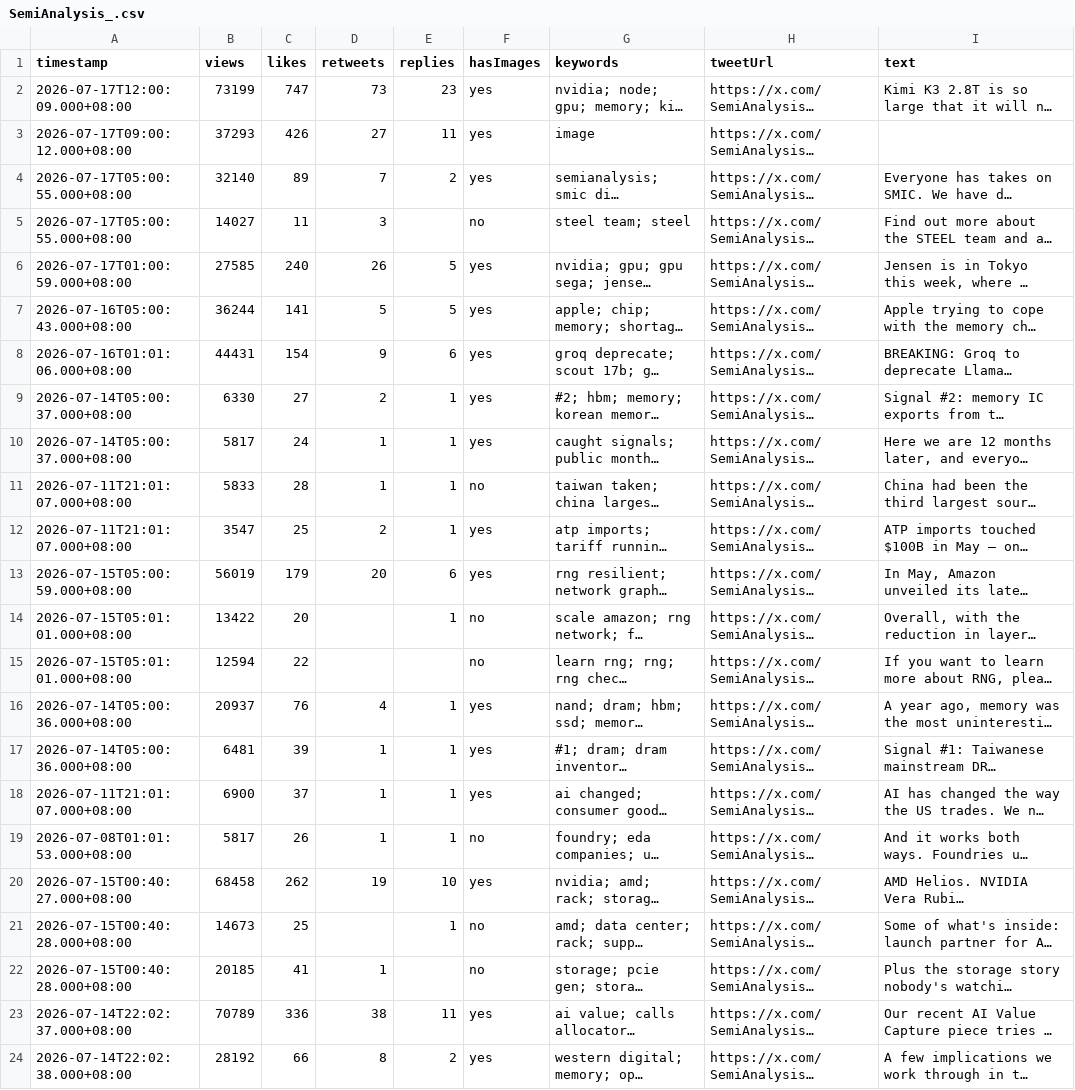
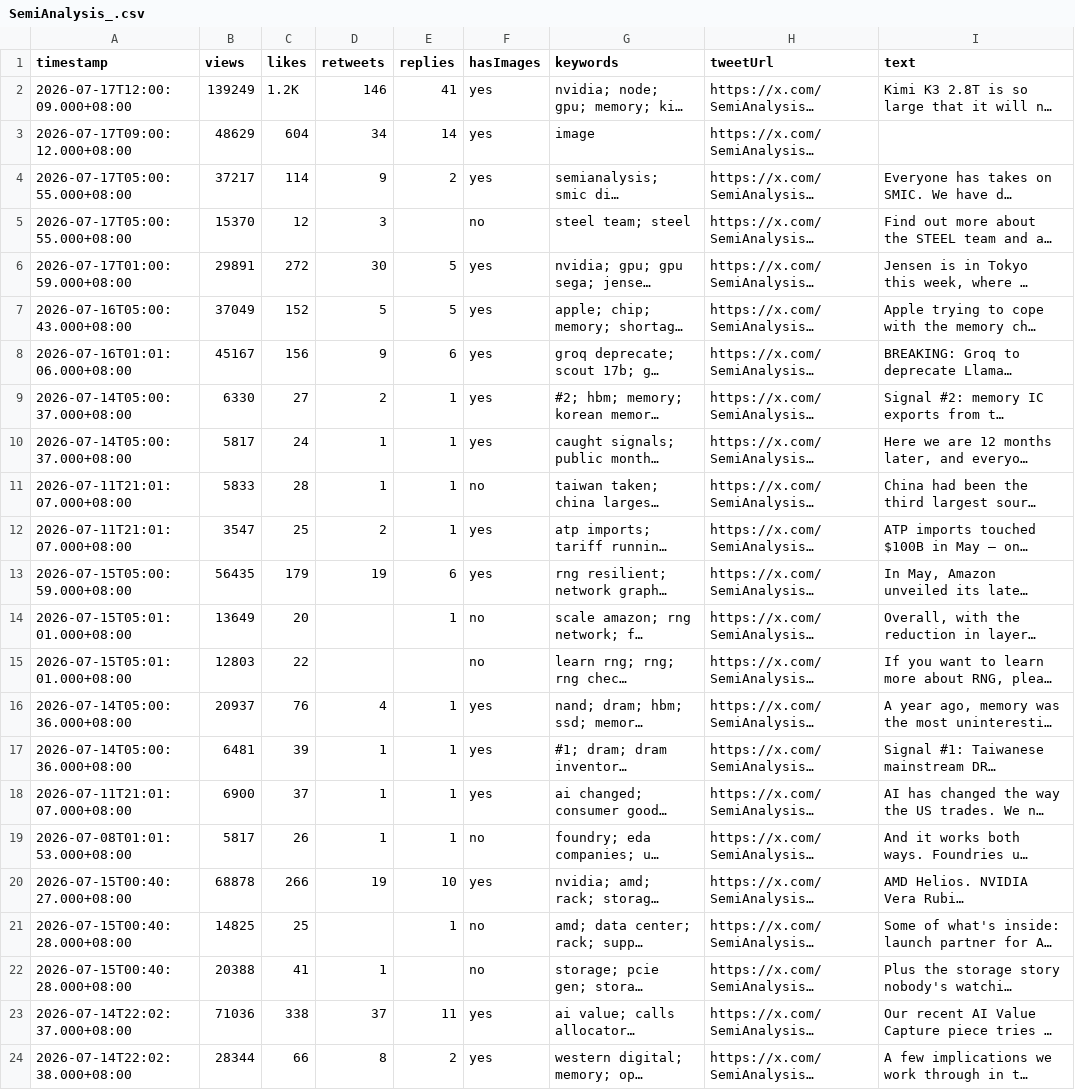
Before and after one commit to elainekaotf/TrendForceDashboard, a CSV file: csv/SemiAnalysis_.csv, drawn as a sheet; only a part is shown; long unchanged cells end in …; the diff covers the shown part only; the diff names each change by its address in the sheet, - before the commit and + after, or states it on an @@ line.

```diff
--- a/csv/SemiAnalysis_.csv
+++ b/csv/SemiAnalysis_.csv
-B2 (views): 73199
+B2 (views): 139249
-C2 (likes): 747
+C2 (likes): 1.2K
-D2 (retweets): 73
+D2 (retweets): 146
-E2 (replies): 23
+E2 (replies): 41
-B3 (views): 37293
+B3 (views): 48629
-C3 (likes): 426
+C3 (likes): 604
-D3 (retweets): 27
+D3 (retweets): 34
-E3 (replies): 11
+E3 (replies): 14
-B4 (views): 32140
+B4 (views): 37217
-C4 (likes): 89
+C4 (likes): 114
-D4 (retweets): 7
+D4 (retweets): 9
-B5 (views): 14027
+B5 (views): 15370
-C5 (likes): 11
+C5 (likes): 12
-B6 (views): 27585
+B6 (views): 29891
-C6 (likes): 240
+C6 (likes): 272
-D6 (retweets): 26
+D6 (retweets): 30
-B7 (views): 36244
+B7 (views): 37049
-C7 (likes): 141
+C7 (likes): 152
-B8 (views): 44431
+B8 (views): 45167
-C8 (likes): 154
+C8 (likes): 156
-B13 (views): 56019
+B13 (views): 56435
-D13 (retweets): 20
+D13 (retweets): 19
-B14 (views): 13422
+B14 (views): 13649
-B15 (views): 12594
+B15 (views): 12803
-B20 (views): 68458
+B20 (views): 68878
-C20 (likes): 262
+C20 (likes): 266
-B21 (views): 14673
+B21 (views): 14825
-B22 (views): 20185
+B22 (views): 20388
-B23 (views): 70789
+B23 (views): 71036
-C23 (likes): 336
+C23 (likes): 338
-D23 (retweets): 38
+D23 (retweets): 37
-B24 (views): 28192
+B24 (views): 28344
```
Also changed, not shown: 27 edited cells elsewhere in this file, csv/QQ_Timmy.csv, csv/TrendForce.csv, 31 other files.
